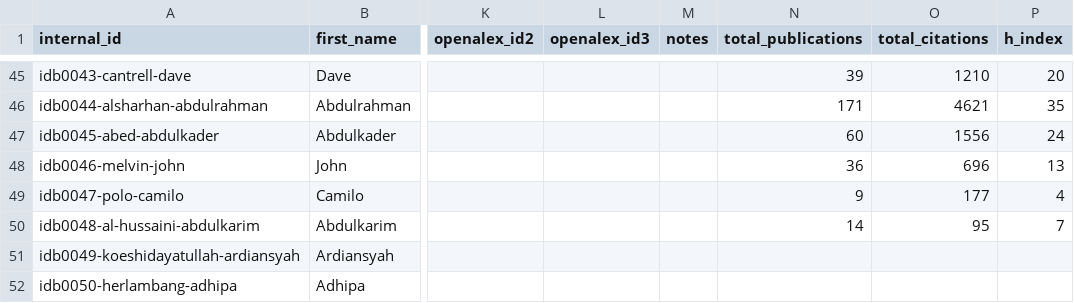
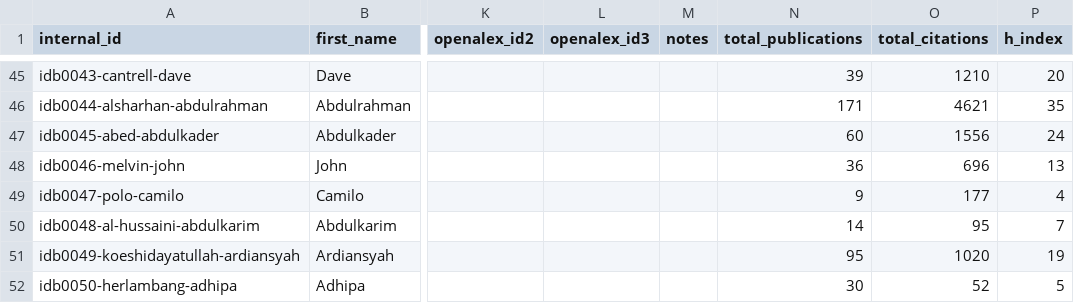
Before and after one commit to geosciencearabia/idb, a CSV file: data/config/authors-source.csv, drawn as a sheet; only a part is shown, gaps mark what is left out; the diff names each change by its address in the sheet, - before the commit and + after, or states it on an @@ line.

```diff
--- a/data/config/authors-source.csv
+++ b/data/config/authors-source.csv
-N51 (total_publications): (empty)
+N51 (total_publications): 95
-O51 (total_citations): (empty)
+O51 (total_citations): 1020
-P51 (h_index): (empty)
+P51 (h_index): 19
-N52 (total_publications): (empty)
+N52 (total_publications): 30
-O52 (total_citations): (empty)
+O52 (total_citations): 52
-P52 (h_index): (empty)
+P52 (h_index): 5
```
Also changed, not shown: 59 other files.
